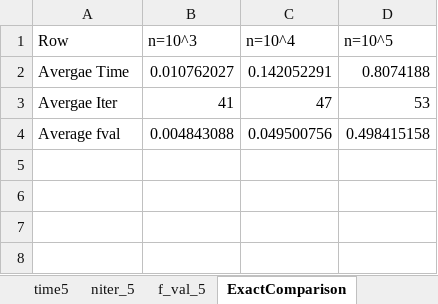
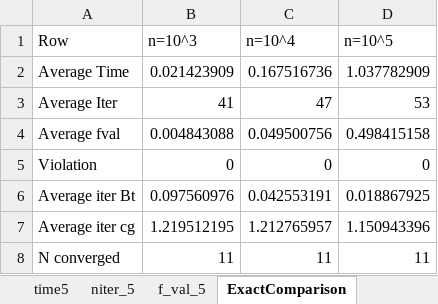
Before and after one commit to SofiBernardoni/Numerical-Optimization, an Excel workbook: F27_truncated/results_f27_3_suplin.xlsx, sheet ExactComparison, drawn as a sheet; values as stored, in another font and other column widths than the file's, no borders; removed rows and columns are numbered as before the commit, all else as after; the diff names each change by its address in the sheet, - before the commit and + after, or states it on an @@ line.

```diff
--- a/F27_truncated/results_f27_3_suplin.xlsx (sheet ExactComparison)
+++ b/F27_truncated/results_f27_3_suplin.xlsx (sheet ExactComparison)
-row 2: Avergae Time | 0.010762027 | 0.142052291 | 0.8074188
+row 2: Average Time | 0.021423909 | 0.167516736 | 1.037782909
-A3 (Row): Avergae Iter
+A3 (Row): Average Iter
+row 5: Violation | 0 | 0 | 0
+row 6: Average iter Bt | 0.097560976 | 0.042553191 | 0.018867925
+row 7: Average iter cg | 1.219512195 | 1.212765957 | 1.150943396
+row 8: N converged | 11 | 11 | 11
```
Also changed, not shown: 7 other files.
